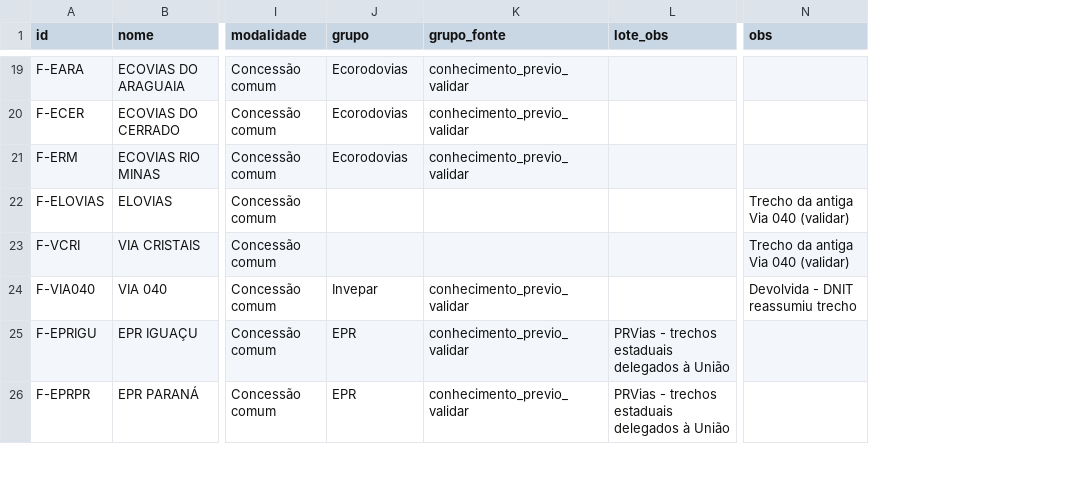
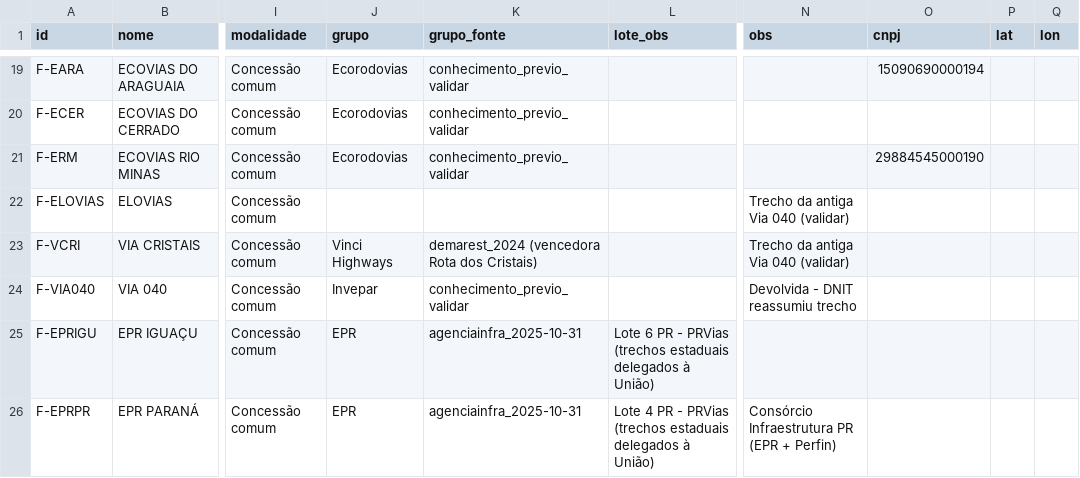
Before and after one commit to pricediscoveryblog-ops/coletor-concessoes, a CSV file: cadastro/concessoes.csv, drawn as a sheet; only a part is shown, gaps mark what is left out; the diff covers the shown part only; the diff names each change by its address in the sheet, - before the commit and + after, or states it on an @@ line.

Commit message:
Cadastro: grupos (Pátria, PR lotes 1-6, Vinci), CNPJs, coordenadas e acionistas

```diff
--- a/cadastro/concessoes.csv
+++ b/cadastro/concessoes.csv
+column O (cnpj), rows 19-21: 15090690000194 |  | 29884545000190
+column P (lat), empty
+column Q (lon), empty
-J23 (grupo): (empty)
+J23 (grupo): Vinci Highways
-K23 (grupo_fonte): (empty)
+K23 (grupo_fonte): demarest_2024 (vencedora Rota dos Cristais)
-K25:K26 (grupo_fonte): conhecimento_previo_validar
+K25:K26 (grupo_fonte): agenciainfra_2025-10-31
-L25 (lote_obs): PRVias - trechos estaduais delegados à União
+L25 (lote_obs): Lote 6 PR - PRVias (trechos estaduais delegados à União)
-L26 (lote_obs): PRVias - trechos estaduais delegados à União
+L26 (lote_obs): Lote 4 PR - PRVias (trechos estaduais delegados à União)
-N26 (obs): (empty)
+N26 (obs): Consórcio Infraestrutura PR (EPR + Perfin)
```
Also changed, not shown: 28 edited cells elsewhere in this file, 1 other file.
